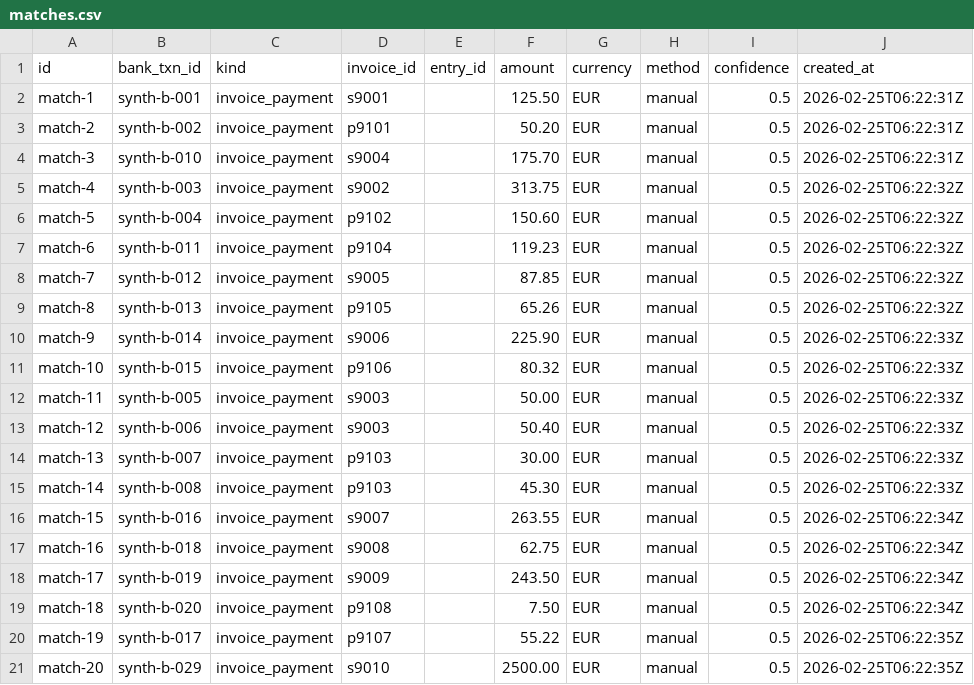
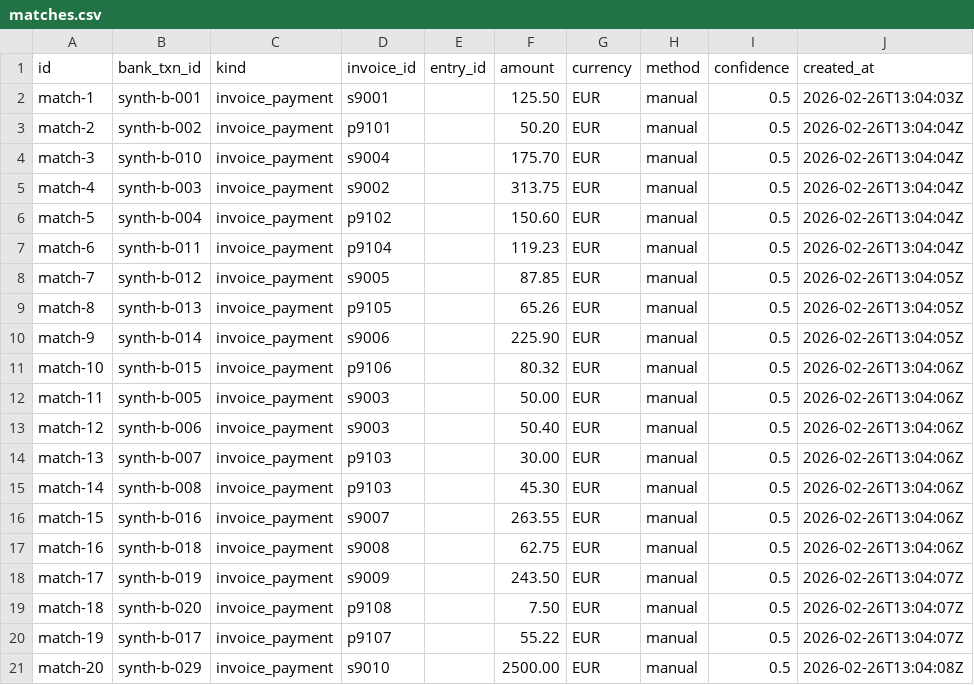
Before and after one commit to busdk/busdk, a CSV file: examples/synthetic-full-fictional-2024/data-monthly-transfer-v2/matches.csv, drawn as a sheet.

```diff
--- a/examples/synthetic-full-fictional-2024/data-monthly-transfer-v2/matches.csv
+++ b/examples/synthetic-full-fictional-2024/data-monthly-transfer-v2/matches.csv
@@ -1,21 +1,21 @@
 id,bank_txn_id,kind,invoice_id,entry_id,amount,currency,method,confidence,created_at
-match-1,synth-b-001,invoice_payment,s9001,,125.50,EUR,manual,0.5,2026-02-25T06:22:31Z
-match-2,synth-b-002,invoice_payment,p9101,,50.20,EUR,manual,0.5,2026-02-25T06:22:31Z
-match-3,synth-b-010,invoice_payment,s9004,,175.70,EUR,manual,0.5,2026-02-25T06:22:31Z
-match-4,synth-b-003,invoice_payment,s9002,,313.75,EUR,manual,0.5,2026-02-25T06:22:32Z
-match-5,synth-b-004,invoice_payment,p9102,,150.60,EUR,manual,0.5,2026-02-25T06:22:32Z
-match-6,synth-b-011,invoice_payment,p9104,,119.23,EUR,manual,0.5,2026-02-25T06:22:32Z
-match-7,synth-b-012,invoice_payment,s9005,,87.85,EUR,manual,0.5,2026-02-25T06:22:32Z
-match-8,synth-b-013,invoice_payment,p9105,,65.26,EUR,manual,0.5,2026-02-25T06:22:32Z
-match-9,synth-b-014,invoice_payment,s9006,,225.90,EUR,manual,0.5,2026-02-25T06:22:33Z
-match-10,synth-b-015,invoice_payment,p9106,,80.32,EUR,manual,0.5,2026-02-25T06:22:33Z
-match-11,synth-b-005,invoice_payment,s9003,,50.00,EUR,manual,0.5,2026-02-25T06:22:33Z
-match-12,synth-b-006,invoice_payment,s9003,,50.40,EUR,manual,0.5,2026-02-25T06:22:33Z
-match-13,synth-b-007,invoice_payment,p9103,,30.00,EUR,manual,0.5,2026-02-25T06:22:33Z
-match-14,synth-b-008,invoice_payment,p9103,,45.30,EUR,manual,0.5,2026-02-25T06:22:33Z
-match-15,synth-b-016,invoice_payment,s9007,,263.55,EUR,manual,0.5,2026-02-25T06:22:34Z
-match-16,synth-b-018,invoice_payment,s9008,,62.75,EUR,manual,0.5,2026-02-25T06:22:34Z
-match-17,synth-b-019,invoice_payment,s9009,,243.50,EUR,manual,0.5,2026-02-25T06:22:34Z
-match-18,synth-b-020,invoice_payment,p9108,,7.50,EUR,manual,0.5,2026-02-25T06:22:34Z
-match-19,synth-b-017,invoice_payment,p9107,,55.22,EUR,manual,0.5,2026-02-25T06:22:35Z
-match-20,synth-b-029,invoice_payment,s9010,,2500.00,EUR,manual,0.5,2026-02-25T06:22:35Z
+match-1,synth-b-001,invoice_payment,s9001,,125.50,EUR,manual,0.5,2026-02-26T13:04:03Z
+match-2,synth-b-002,invoice_payment,p9101,,50.20,EUR,manual,0.5,2026-02-26T13:04:04Z
+match-3,synth-b-010,invoice_payment,s9004,,175.70,EUR,manual,0.5,2026-02-26T13:04:04Z
+match-4,synth-b-003,invoice_payment,s9002,,313.75,EUR,manual,0.5,2026-02-26T13:04:04Z
+match-5,synth-b-004,invoice_payment,p9102,,150.60,EUR,manual,0.5,2026-02-26T13:04:04Z
+match-6,synth-b-011,invoice_payment,p9104,,119.23,EUR,manual,0.5,2026-02-26T13:04:04Z
+match-7,synth-b-012,invoice_payment,s9005,,87.85,EUR,manual,0.5,2026-02-26T13:04:05Z
+match-8,synth-b-013,invoice_payment,p9105,,65.26,EUR,manual,0.5,2026-02-26T13:04:05Z
+match-9,synth-b-014,invoice_payment,s9006,,225.90,EUR,manual,0.5,2026-02-26T13:04:05Z
+match-10,synth-b-015,invoice_payment,p9106,,80.32,EUR,manual,0.5,2026-02-26T13:04:06Z
+match-11,synth-b-005,invoice_payment,s9003,,50.00,EUR,manual,0.5,2026-02-26T13:04:06Z
+match-12,synth-b-006,invoice_payment,s9003,,50.40,EUR,manual,0.5,2026-02-26T13:04:06Z
+match-13,synth-b-007,invoice_payment,p9103,,30.00,EUR,manual,0.5,2026-02-26T13:04:06Z
+match-14,synth-b-008,invoice_payment,p9103,,45.30,EUR,manual,0.5,2026-02-26T13:04:06Z
+match-15,synth-b-016,invoice_payment,s9007,,263.55,EUR,manual,0.5,2026-02-26T13:04:06Z
+match-16,synth-b-018,invoice_payment,s9008,,62.75,EUR,manual,0.5,2026-02-26T13:04:06Z
+match-17,synth-b-019,invoice_payment,s9009,,243.50,EUR,manual,0.5,2026-02-26T13:04:07Z
+match-18,synth-b-020,invoice_payment,p9108,,7.50,EUR,manual,0.5,2026-02-26T13:04:07Z
+match-19,synth-b-017,invoice_payment,p9107,,55.22,EUR,manual,0.5,2026-02-26T13:04:07Z
+match-20,synth-b-029,invoice_payment,s9010,,2500.00,EUR,manual,0.5,2026-02-26T13:04:08Z
```
Also changed, not shown: examples/synthetic-full-fictional-2024/data-monthly-transfer-v2/periods.csv, examples/synthetic-full-fictional-2024/data-monthly-transfer/attachments.csv, 40 other files.
